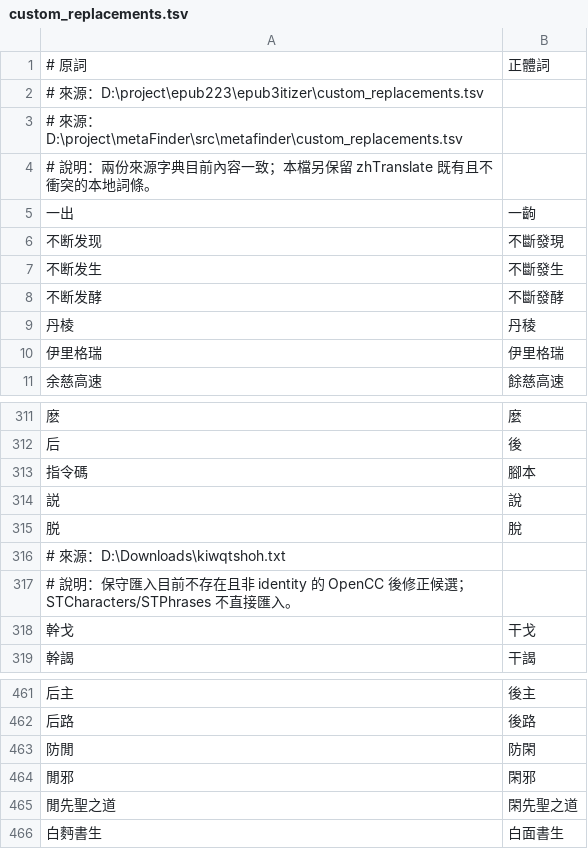
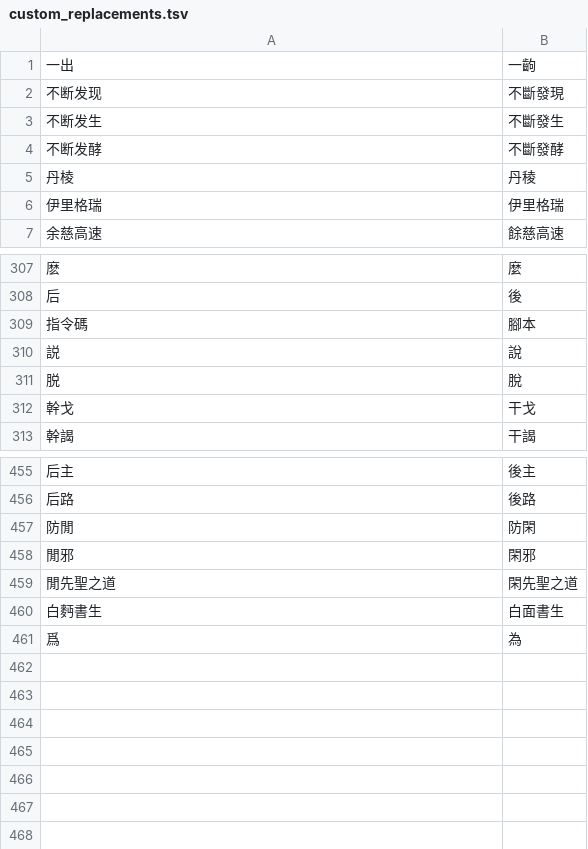
Before and after one commit to SamLaio/zhTranslate, a TSV file: src/s2tw_converter/custom_replacements.tsv, drawn as a sheet; only a part is shown, gaps mark what is left out; removed rows and columns are numbered as before the commit, all else as after; the diff names each change by its address in the sheet, - before the commit and + after, or states it on an @@ line.

```diff
--- a/src/s2tw_converter/custom_replacements.tsv
+++ b/src/s2tw_converter/custom_replacements.tsv
-row 1: # 原詞 | 正體詞
-row 2: # 來源：D:\project\epub223\epub3itizer\custom_replacements.tsv
-row 3: # 來源：D:\project\metaFinder\src\metafinder\custom_replacements.tsv
-row 4: # 說明：兩份來源字典目前內容一致；本檔另保留 zhTranslate 既有且不衝突的本地詞條。
-row 316: # 來源：D:\Downloads\kiwqtshoh.txt
-row 317: # 說明：保守匯入目前不存在且非 identity 的 OpenCC 後修正候選；STCharacters/STPhrases 不直接匯入。
+row 461: 爲 | 為
```
Also changed, not shown: 5 other files.
